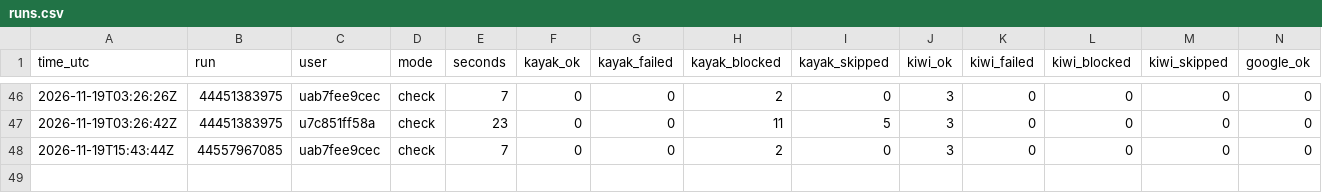
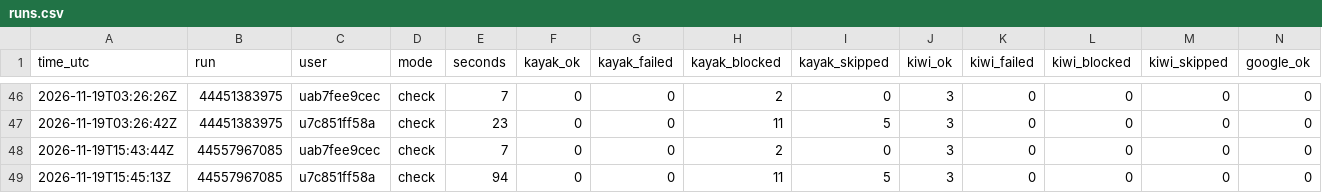
Before and after one commit to mrTal77/flight-bot, a CSV file: logs/runs.csv, drawn as a sheet; only a part is shown, gaps mark what is left out; rows hold the shown columns only; the diff names each change by its address in the sheet, - before the commit and + after, or states it on an @@ line.

```diff
--- a/logs/runs.csv
+++ b/logs/runs.csv
+row 49: 2026-11-19T15:45:13Z | 44557967085 | u7c851ff58a | check | 94 | 0 | 0 | 11 | 5 | 3 | 0 | 0 | 0 | 0
```
Also changed, not shown: logs/searches.csv, 1 other file.
